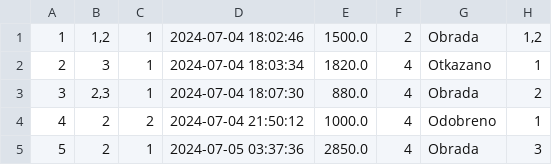
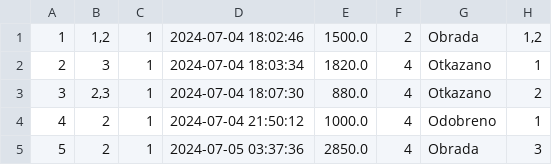
Before and after one commit to ratkovac/Choco-Factory-App, a CSV file: Backend/WebShopAppREST/src/main/webapp/purchases.csv, drawn as a sheet.

```diff
--- a/Backend/WebShopAppREST/src/main/webapp/purchases.csv
+++ b/Backend/WebShopAppREST/src/main/webapp/purchases.csv
@@ -2,4 +2,4 @@
 2;3;1;2024-07-04 18:03:34;1820.0;4;Otkazano;1
-3;2,3;1;2024-07-04 18:07:30;880.0;4;Obrada;2
-4;2;2;2024-07-04 21:50:12;1000.0;4;Odobreno;1
+3;2,3;1;2024-07-04 18:07:30;880.0;4;Otkazano;2
+4;2;1;2024-07-04 21:50:12;1000.0;4;Odobreno;1
 5;2;1;2024-07-05 03:37:36;2850.0;4;Obrada;3
```
Also changed, not shown: Backend/WebShopAppREST/src/main/webapp/users.csv, 29 other files.
